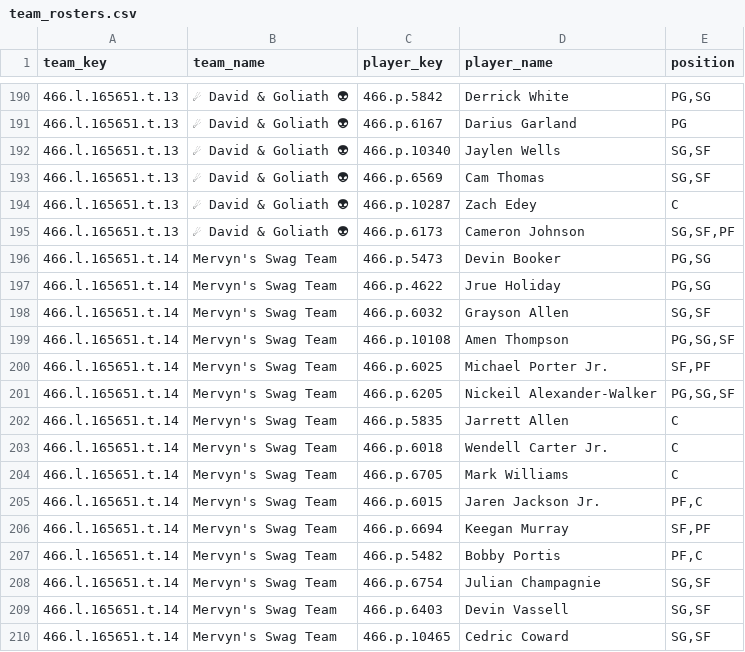
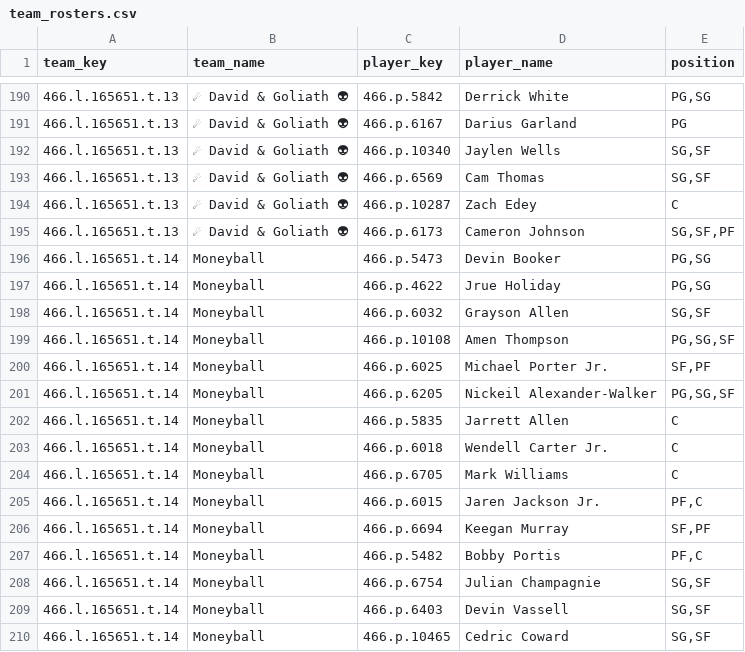
Before and after one commit to elvicentina14/NBA_Fantasy_League, a CSV file: team_rosters.csv, drawn as a sheet; only a part is shown, gaps mark what is left out; the diff names each change by its address in the sheet, - before the commit and + after, or states it on an @@ line.

```diff
--- a/team_rosters.csv
+++ b/team_rosters.csv
-B196:B210 (team_name): Mervyn's Swag Team
+B196:B210 (team_name): Moneyball
```
